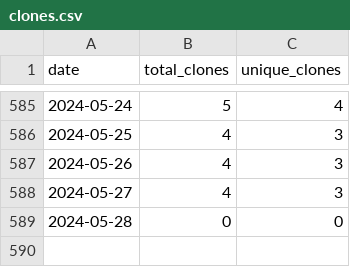
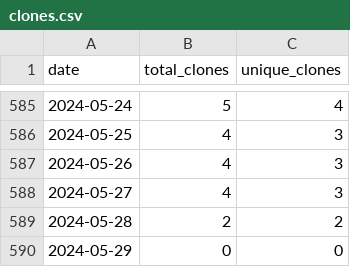
Before and after one commit to merrymitch/COMP3500, a CSV file: .traffic/clones.csv, drawn as a sheet; only a part is shown, gaps mark what is left out.

Commit message:
Updating repository traffic

```diff
--- a/.traffic/clones.csv
+++ b/.traffic/clones.csv
@@ -588,2 +588,3 @@ date,total_clones,unique_clones
 2024-05-27,4,3
-2024-05-28,0,0
+2024-05-28,2,2
+2024-05-29,0,0
```
Also changed, not shown: .traffic/views.csv, 3 other files.
